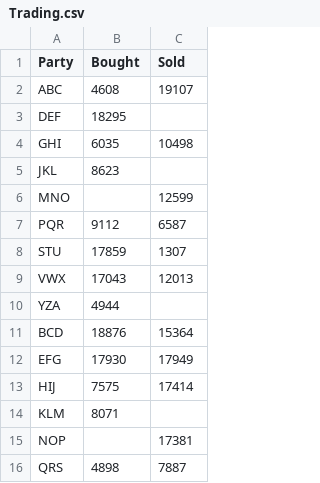
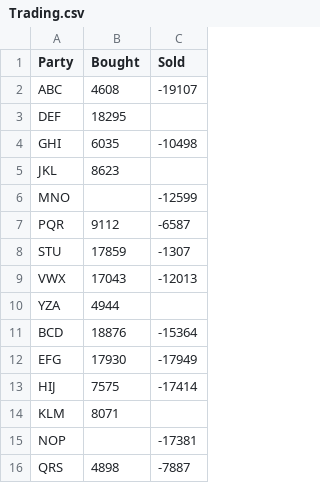
Before and after one commit to data-to-model/D3test, a CSV file: Trading.csv, drawn as a sheet.

Commit message:
Update Trading.csv

```diff
--- a/Trading.csv
+++ b/Trading.csv
@@ -1,16 +1,16 @@
 Party,Bought,Sold
-ABC,4608,19107
+ABC,4608,-19107
 DEF,18295,
-GHI,6035,10498
+GHI,6035,-10498
 JKL,8623,
-MNO,,12599
-PQR,9112,6587
-STU,17859,1307
-VWX,17043,12013
+MNO,,-12599
+PQR,9112,-6587
+STU,17859,-1307
+VWX,17043,-12013
 YZA,4944,
-BCD,18876,15364
-EFG,17930,17949
-HIJ,7575,17414
+BCD,18876,-15364
+EFG,17930,-17949
+HIJ,7575,-17414
 KLM,8071,
-NOP,,17381
-QRS,4898,7887
+NOP,,-17381
+QRS,4898,-7887
```
